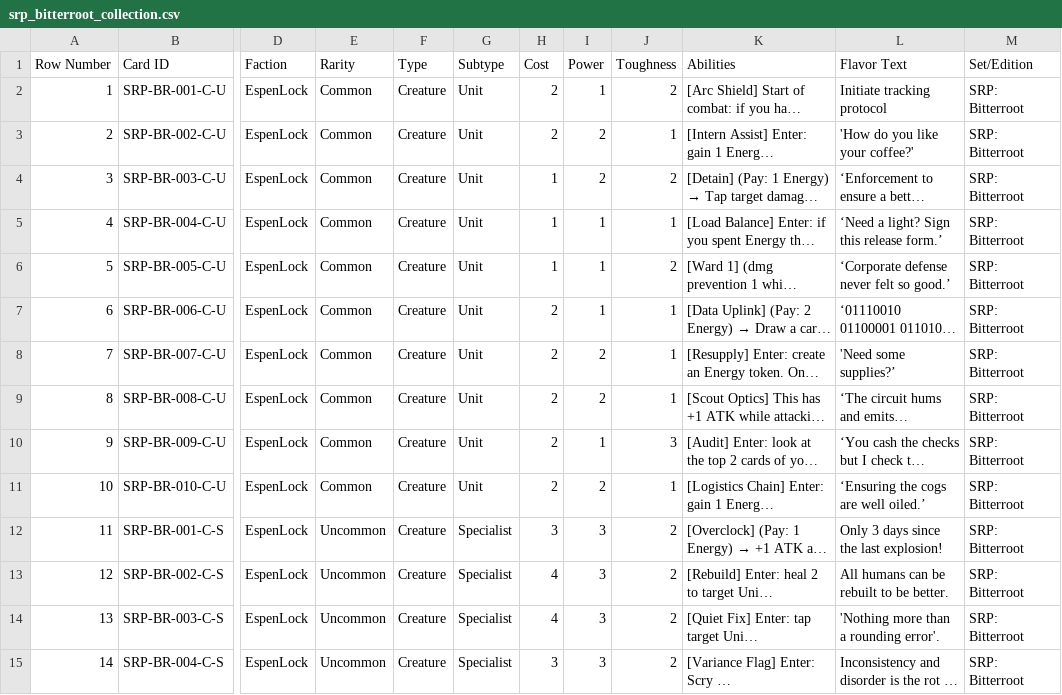
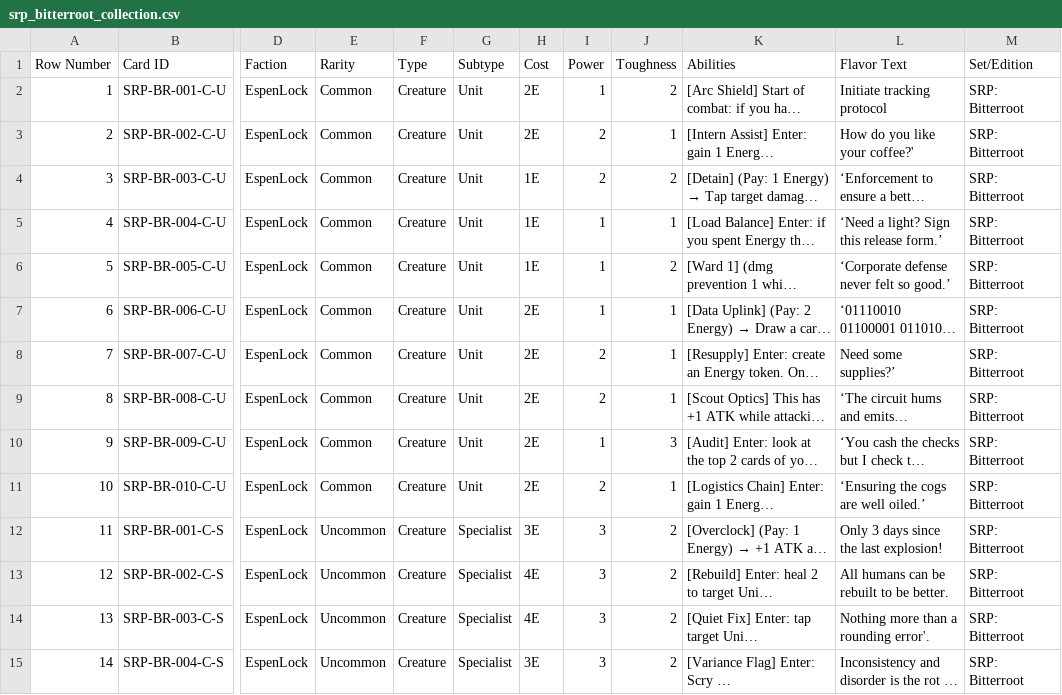
Before and after one commit to soaibaidu/rule34xxx, a CSV file: CollectibleCards/source/collections/srp_bitterroot_collection.csv, drawn as a sheet; only a part is shown, gaps mark what is left out; long unchanged cells end in …; the diff covers the shown part only; the diff names each change by its address in the sheet, - before the commit and + after, or states it on an @@ line.

Commit message:
updating both collections and template generator

```diff
--- a/CollectibleCards/source/collections/srp_bitterroot_collection.csv
+++ b/CollectibleCards/source/collections/srp_bitterroot_collection.csv
-H2:H3 (Cost): 2
+H2:H3 (Cost): 2E
-L3 (Flavor Text): 'How do you like your coffee?'
+L3 (Flavor Text): How do you like your coffee?'
-H4:H6 (Cost): 1
+H4:H6 (Cost): 1E
-H7:H11 (Cost): 2
+H7:H11 (Cost): 2E
-L8 (Flavor Text): 'Need some supplies?’
+L8 (Flavor Text): Need some supplies?’
-H12 (Cost): 3
+H12 (Cost): 3E
-H13:H14 (Cost): 4
+H13:H14 (Cost): 4E
-L14 (Flavor Text): 'Nothing more than a rounding error'.
+L14 (Flavor Text): Nothing more than a rounding error'.
-H15 (Cost): 3
+H15 (Cost): 3E
```
Also changed, not shown: 134 edited cells elsewhere in this file, CollectibleCards/source/collections/srp_player_collection.csv, 1 other file.
